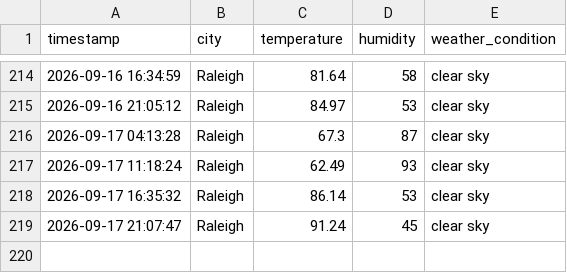
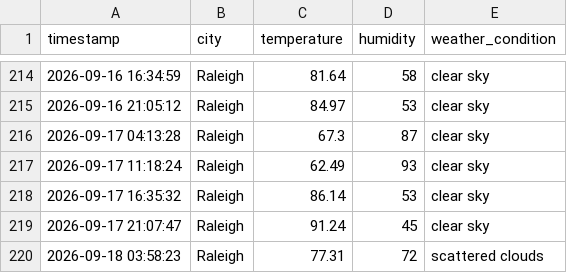
Before and after one commit to pwaltonbrown/Automated_Weather_Data_Pipeline, a CSV file: weather_history.csv, drawn as a sheet; only a part is shown, gaps mark what is left out.

```diff
--- a/weather_history.csv
+++ b/weather_history.csv
@@ -219 +219,2 @@ timestamp,city,temperature,humidity,weather_condition
 2026-09-17 21:07:47,Raleigh,91.24,45,clear sky
+2026-09-18 03:58:23,Raleigh,77.31,72,scattered clouds
```
